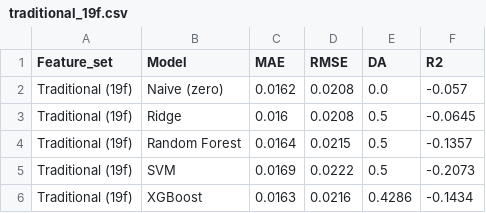
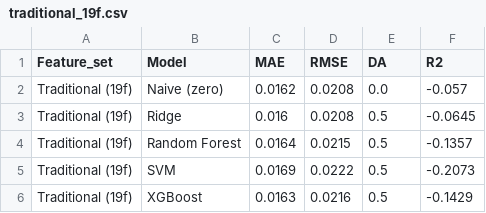
Before and after one commit to Annaerme/group-project-SMWA, a CSV file: Predictive/4_model_analysis/results/traditional_19f.csv, drawn as a sheet.

```diff
--- a/Predictive/4_model_analysis/results/traditional_19f.csv
+++ b/Predictive/4_model_analysis/results/traditional_19f.csv
@@ -5,2 +5,2 @@ Traditional (19f),Random Forest,0.0164,0.0215,0.5,-0.1357
 Traditional (19f),SVM,0.0169,0.0222,0.5,-0.2073
-Traditional (19f),XGBoost,0.0163,0.0216,0.4286,-0.1434
+Traditional (19f),XGBoost,0.0163,0.0216,0.5,-0.1429
```
Also changed, not shown: Data/3_Gold/basetable_preprocessed.csv, Data/3_Gold/basetable_ultimate.csv, 18 other files.
